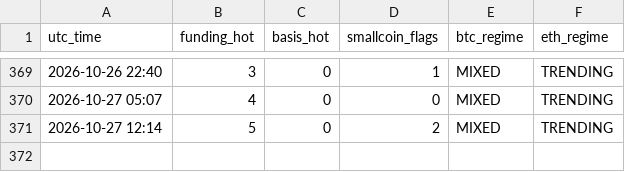
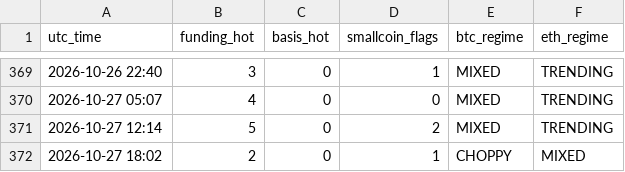
Before and after one commit to Li7wak865/pond-scanner, a CSV file: history.csv, drawn as a sheet; only a part is shown, gaps mark what is left out.

```diff
--- a/history.csv
+++ b/history.csv
@@ -371 +371,2 @@ utc_time,funding_hot,basis_hot,smallcoin_flags,btc_regime,eth_regime
 2026-10-27 12:14,5,0,2,MIXED,TRENDING
+2026-10-27 18:02,2,0,1,CHOPPY,MIXED
```
Also changed, not shown: 2 other files.
